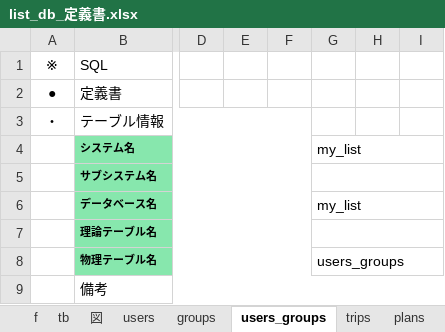
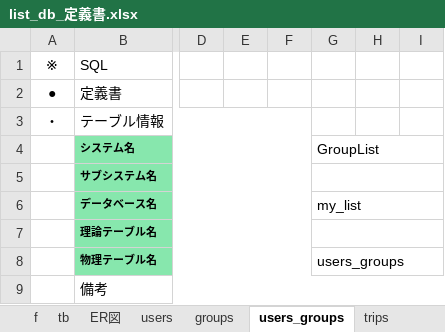
Before and after one commit to gone0021/GroupList, an Excel workbook: doc/詳細設計/list_db_定義書.xlsx, sheet users_groups, drawn as a sheet; only a part is shown, gaps mark what is left out; values as stored, in another font and other column widths than the file's, no borders; the diff names each change by its address in the sheet, - before the commit and + after, or states it on an @@ line.

```diff
--- a/doc/詳細設計/list_db_定義書.xlsx (sheet users_groups)
+++ b/doc/詳細設計/list_db_定義書.xlsx (sheet users_groups)
-sheet tab: 図
+sheet tab: ER図
-G4: my_list
+G4: GroupList
```
Also changed, not shown: sheet divelogs, sheet plans, sheet trips, sheet groups, sheet users, 4 other files.
